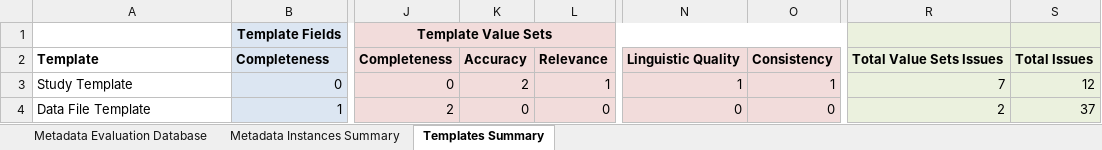
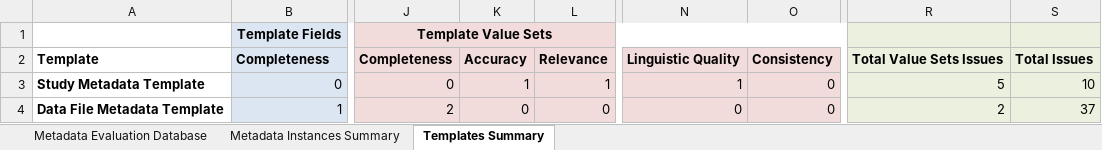
Before and after one commit to bmir-radx/radx-data-hub-metadata, an Excel workbook: Evaluation Reports/RADxMetadataEvaluationResults_01292025.xlsx, sheet Templates Summary, drawn as a sheet; only a part is shown, gaps mark what is left out; values as stored, in another font and other column widths than the file's, no borders; the diff names each change by its address in the sheet, - before the commit and + after, or states it on an @@ line.

Commit message:
update result

```diff
--- a/Evaluation Reports/RADxMetadataEvaluationResults_01292025.xlsx (sheet Templates Summary)
+++ b/Evaluation Reports/RADxMetadataEvaluationResults_01292025.xlsx (sheet Templates Summary)
-A3: Study Template
+A3: Study Metadata Template
-A3:A4 bold: off
+A3:A4 bold: on
-K3: 2
+K3: 1
-O3: 1
+O3: 0
-R3: 7
+R3: 5
-S3: 12
+S3: 10
-A4: Data File Template
+A4: Data File Metadata Template
```
